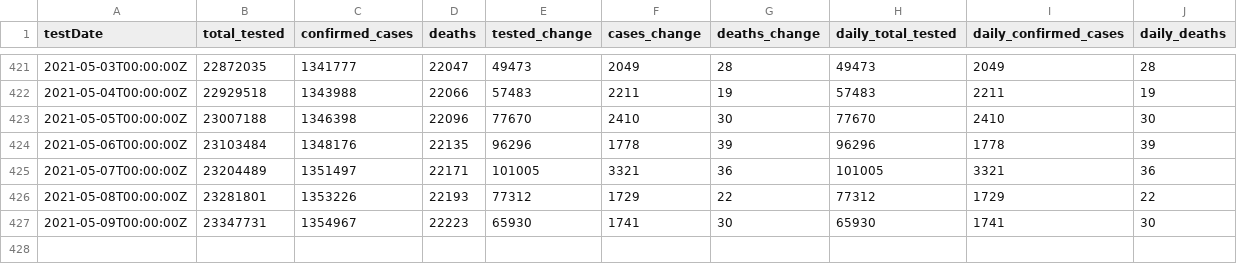
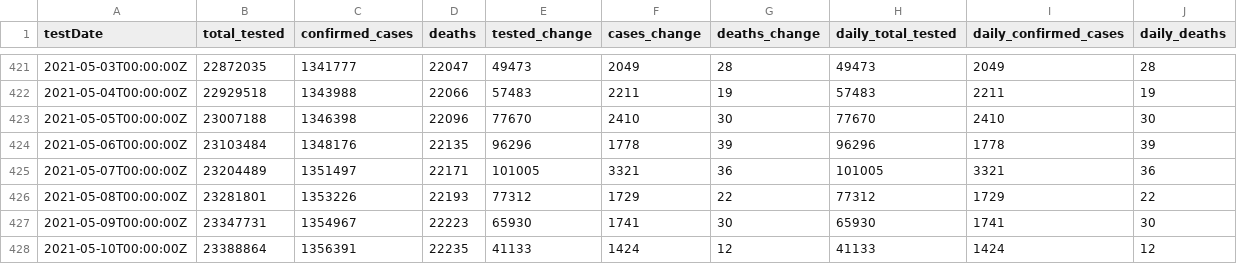
Before and after one commit to cbgoodman/il-covid19, a CSV file: il-covid.csv, drawn as a sheet; only a part is shown, gaps mark what is left out.

```diff
--- a/il-covid.csv
+++ b/il-covid.csv
@@ -427 +427,2 @@ testDate,total_tested,confirmed_cases,deaths,tested_change,cases_change,deaths_c
 2021-05-09T00:00:00Z,23347731,1354967,22223,65930,1741,30,65930,1741,30
+2021-05-10T00:00:00Z,23388864,1356391,22235,41133,1424,12,41133,1424,12
```
Also changed, not shown: 17 other files.
